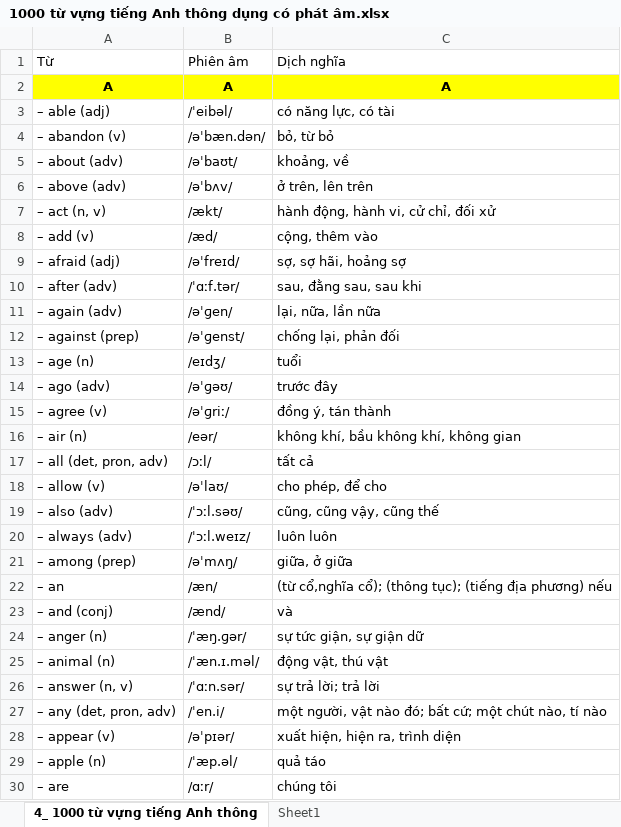
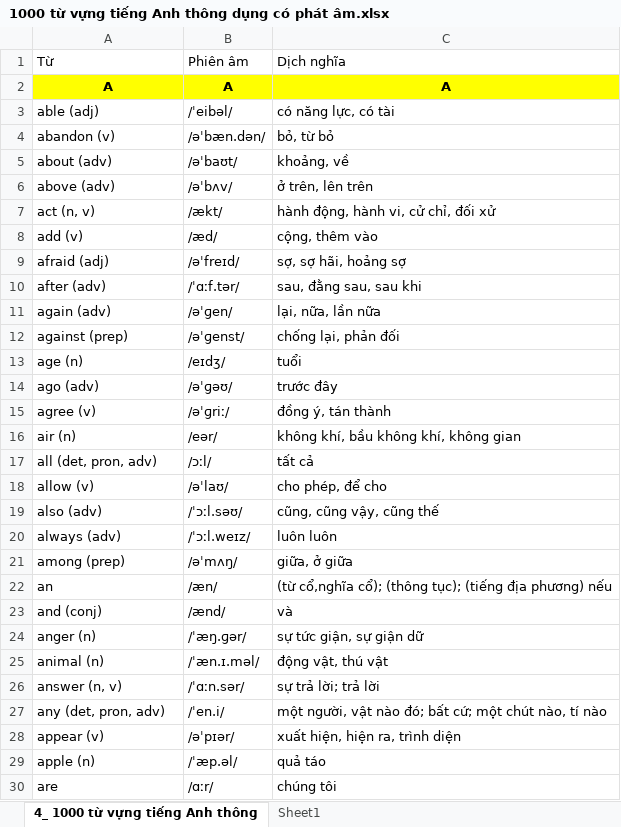
Before and after one commit to HuyThong94/Funix, an Excel workbook: 1000 từ vựng tiếng Anh thông dụng có phát âm.xlsx, sheet 4_ 1000 từ vựng tiếng Anh thông, drawn as a sheet; only a part is shown; values as stored, in another font and other column widths than the file's, no borders; table styles not drawn; the diff covers the shown part only; the diff names each change by its address in the sheet, - before the commit and + after, or states it on an @@ line.

```diff
--- a/1000 từ vựng tiếng Anh thông dụng có phát âm.xlsx (sheet 4_ 1000 từ vựng tiếng Anh thông)
+++ b/1000 từ vựng tiếng Anh thông dụng có phát âm.xlsx (sheet 4_ 1000 từ vựng tiếng Anh thông)
-A3: – able (adj)
+A3: able (adj)
-A4: – abandon (v)
+A4: abandon (v)
-A5: – about (adv)
+A5: about (adv)
-A6: – above (adv)
+A6: above (adv)
-A7: – act (n, v)
+A7: act (n, v)
-A8: – add (v)
+A8: add (v)
-A9: – afraid (adj)
+A9: afraid (adj)
-A10: – after (adv)
+A10: after (adv)
-A11: – again (adv)
+A11: again (adv)
-A12: – against (prep)
+A12: against (prep)
-A13: – age (n)
+A13: age (n)
-A14: – ago (adv)
+A14: ago (adv)
-A15: – agree (v)
+A15: agree (v)
-A16: – air (n)
+A16: air (n)
-A17: – all (det, pron, adv)
+A17: all (det, pron, adv)
-A18: – allow (v)
+A18: allow (v)
-A19: – also (adv)
+A19: also (adv)
-A20: – always (adv)
+A20: always (adv)
-A21: – among (prep)
+A21: among (prep)
-A22: – an
+A22: an
-A23: – and (conj)
+A23: and (conj)
-A24: – anger (n)
+A24: anger (n)
-A25: – animal (n)
+A25: animal (n)
-A26: – answer (n, v)
+A26: answer (n, v)
-A27: – any (det, pron, adv)
+A27: any (det, pron, adv)
-A28: – appear (v)
+A28: appear (v)
-A29: – apple (n)
+A29: apple (n)
-A30: – are
+A30: are
```
Also changed, not shown: 969 edited cells elsewhere in this sheet.
